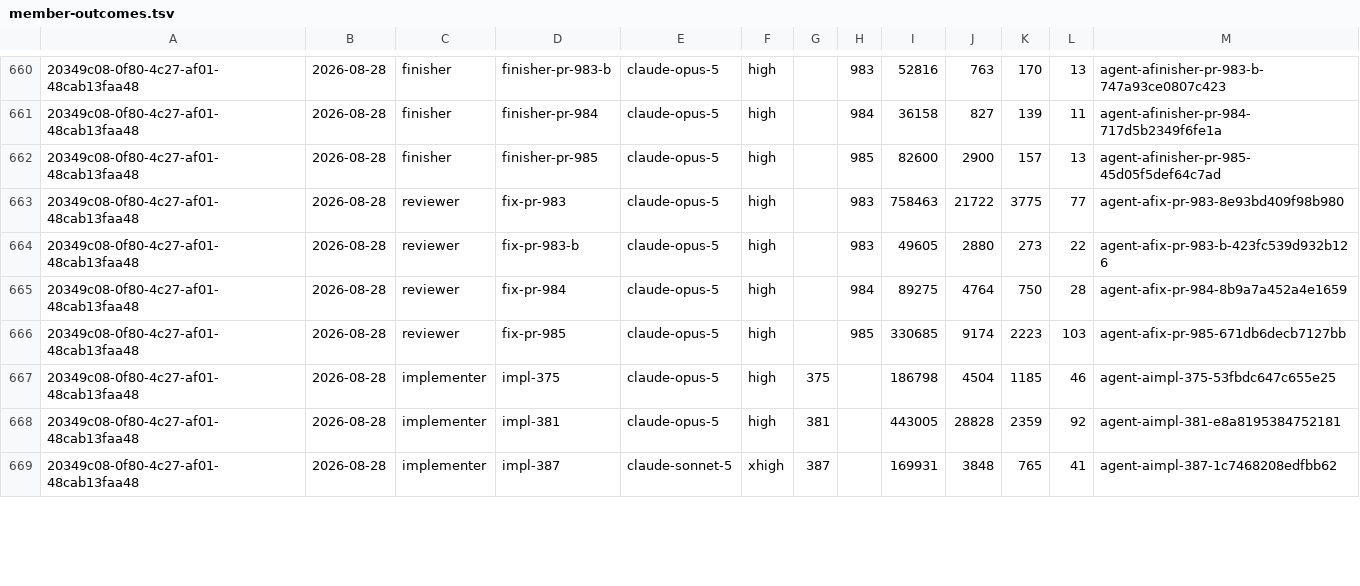
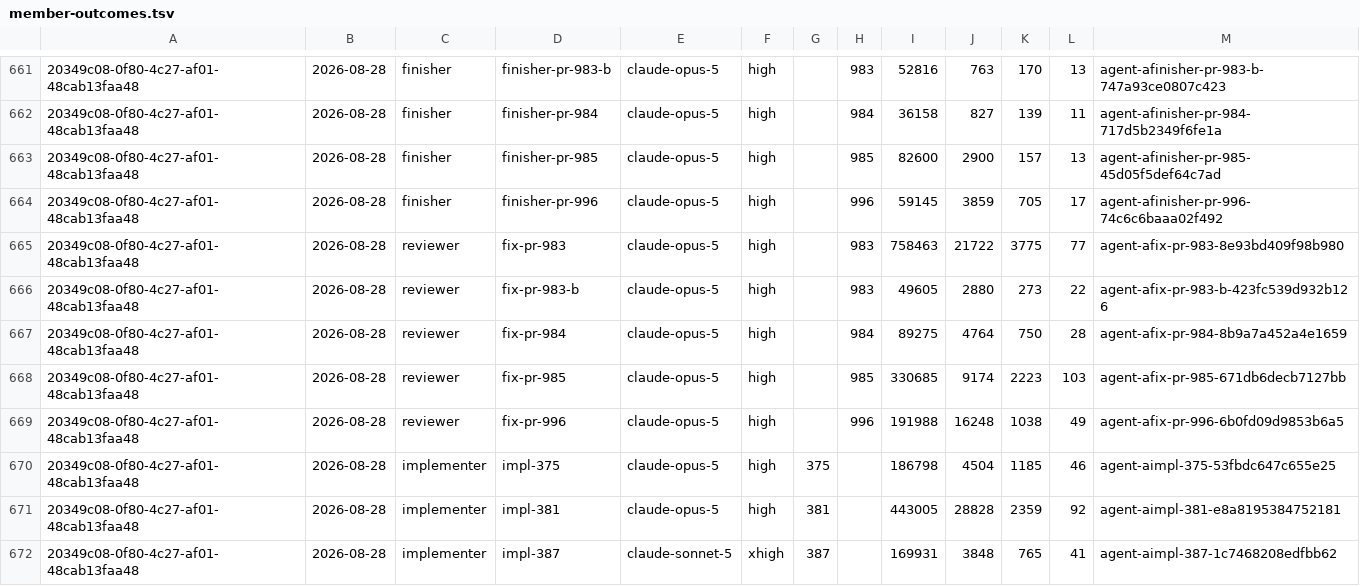
Before and after one commit to feigi/fleet-plugin, a TSV file: docs/metrics/member-outcomes.tsv, drawn as a sheet; only a part is shown, gaps mark what is left out; the diff covers the shown part only.

```diff
--- a/docs/metrics/member-outcomes.tsv
+++ b/docs/metrics/member-outcomes.tsv
@@ -662,2 +663,3 @@
 20349c08-0f80-4c27-af01-48cab13faa48	2026-08-28	finisher	finisher-pr-985	claude-opus-5	high		985	82600	2900	157	13	agent-afinisher-pr-985-45d05f5def64c7ad
+20349c08-0f80-4c27-af01-48cab13faa48	2026-08-28	finisher	finisher-pr-996	claude-opus-5	high		996	59145	3859	705	17	agent-afinisher-pr-996-74c6c6baaa02f492
 20349c08-0f80-4c27-af01-48cab13faa48	2026-08-28	reviewer	fix-pr-983	claude-opus-5	high		983	758463	21722	3775	77	agent-afix-pr-983-8e93bd409f98b980
@@ -666,2 +668,3 @@
 20349c08-0f80-4c27-af01-48cab13faa48	2026-08-28	reviewer	fix-pr-985	claude-opus-5	high		985	330685	9174	2223	103	agent-afix-pr-985-671db6decb7127bb
+20349c08-0f80-4c27-af01-48cab13faa48	2026-08-28	reviewer	fix-pr-996	claude-opus-5	high		996	191988	16248	1038	49	agent-afix-pr-996-6b0fd09d9853b6a5
 20349c08-0f80-4c27-af01-48cab13faa48	2026-08-28	implementer	impl-375	claude-opus-5	high	375		186798	4504	1185	46	agent-aimpl-375-53fbdc647c655e25
```
Also changed, not shown: 13 added rows and 4 edited cells elsewhere in this file, docs/metrics/tier-outcomes.tsv.
